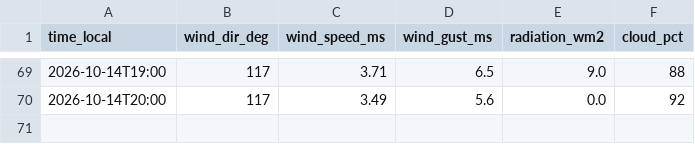
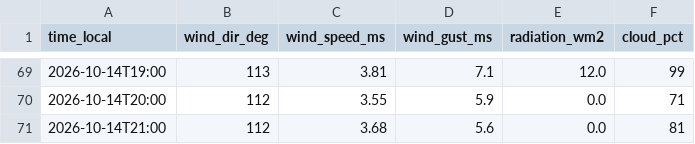
Before and after one commit to sanainwest-sudo/atyrau-air, a CSV file: data/wind.csv, drawn as a sheet; only a part is shown, gaps mark what is left out; the diff covers the shown part only.

```diff
--- a/data/wind.csv
+++ b/data/wind.csv
@@ -69,2 +69,3 @@
-2026-10-14T19:00,117,3.71,6.5,9.0,88
-2026-10-14T20:00,117,3.49,5.6,0.0,92
+2026-10-14T19:00,113,3.81,7.1,12.0,99
+2026-10-14T20:00,112,3.55,5.9,0.0,71
+2026-10-14T21:00,112,3.68,5.6,0.0,81
```
Also changed, not shown: 126 edited cells elsewhere in this file, 1 other file.
